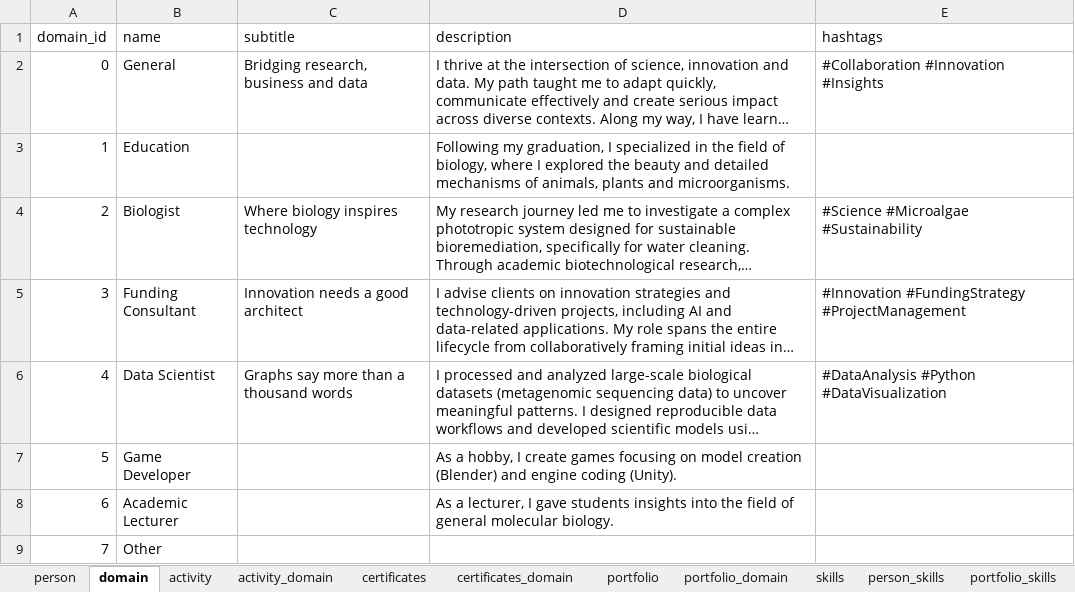
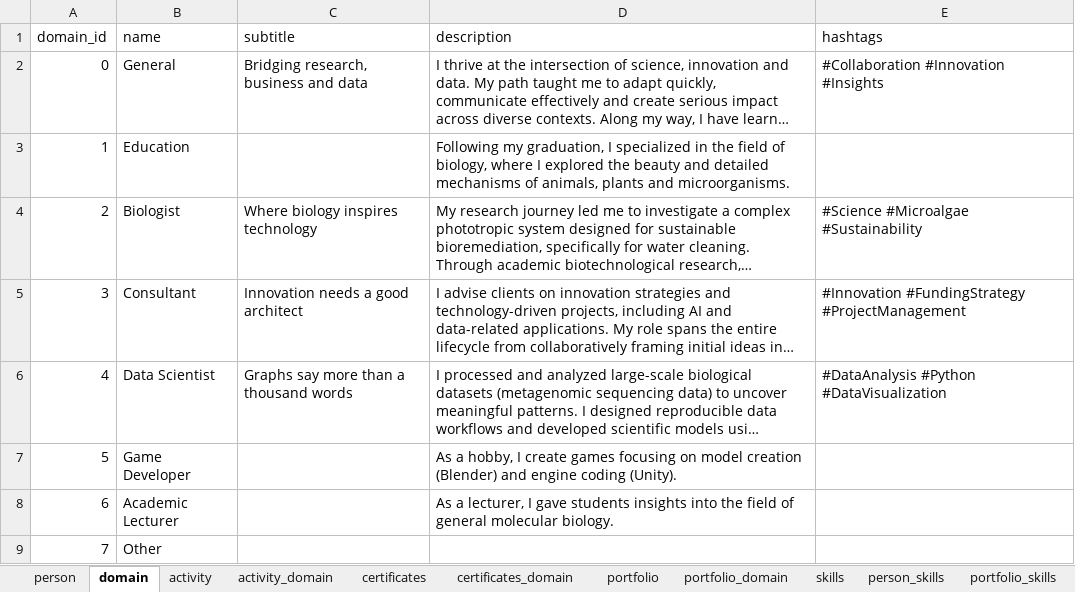
Before and after one commit to Clupeo/Visual-Resume_Tableau-Dashboard, an Excel workbook: 01_Data/raw/master_database.xlsx, sheet domain, drawn as a sheet; long unchanged cells end in …; values as stored, in another font and other column widths than the file's, no borders; table styles not drawn; the diff names each change by its address in the sheet, - before the commit and + after, or states it on an @@ line.

```diff
--- a/01_Data/raw/master_database.xlsx (sheet domain)
+++ b/01_Data/raw/master_database.xlsx (sheet domain)
-B5 (name): Funding Consultant
+B5 (name): Consultant
```
Also changed, not shown: sheet portfolio_skills, sheet skills, sheet person, 17 other files.
